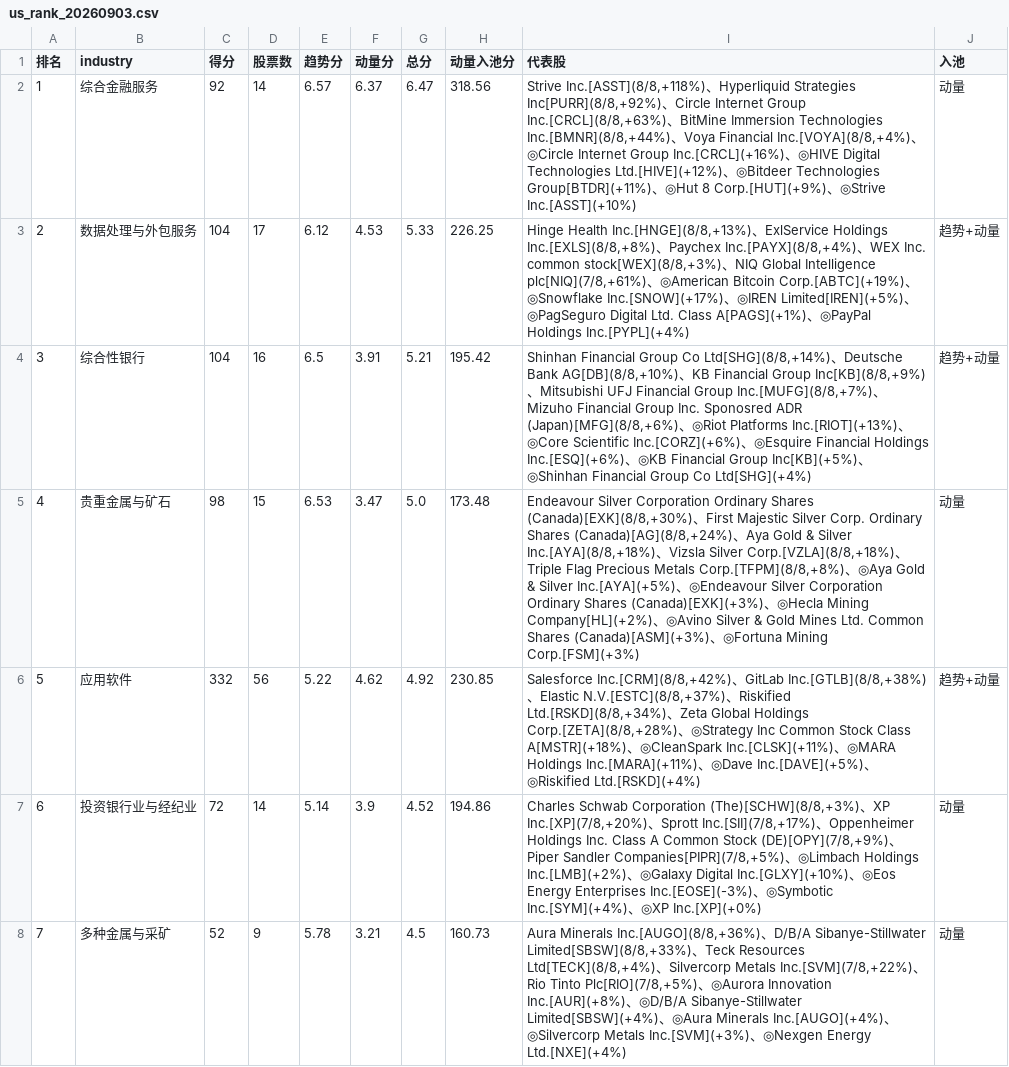
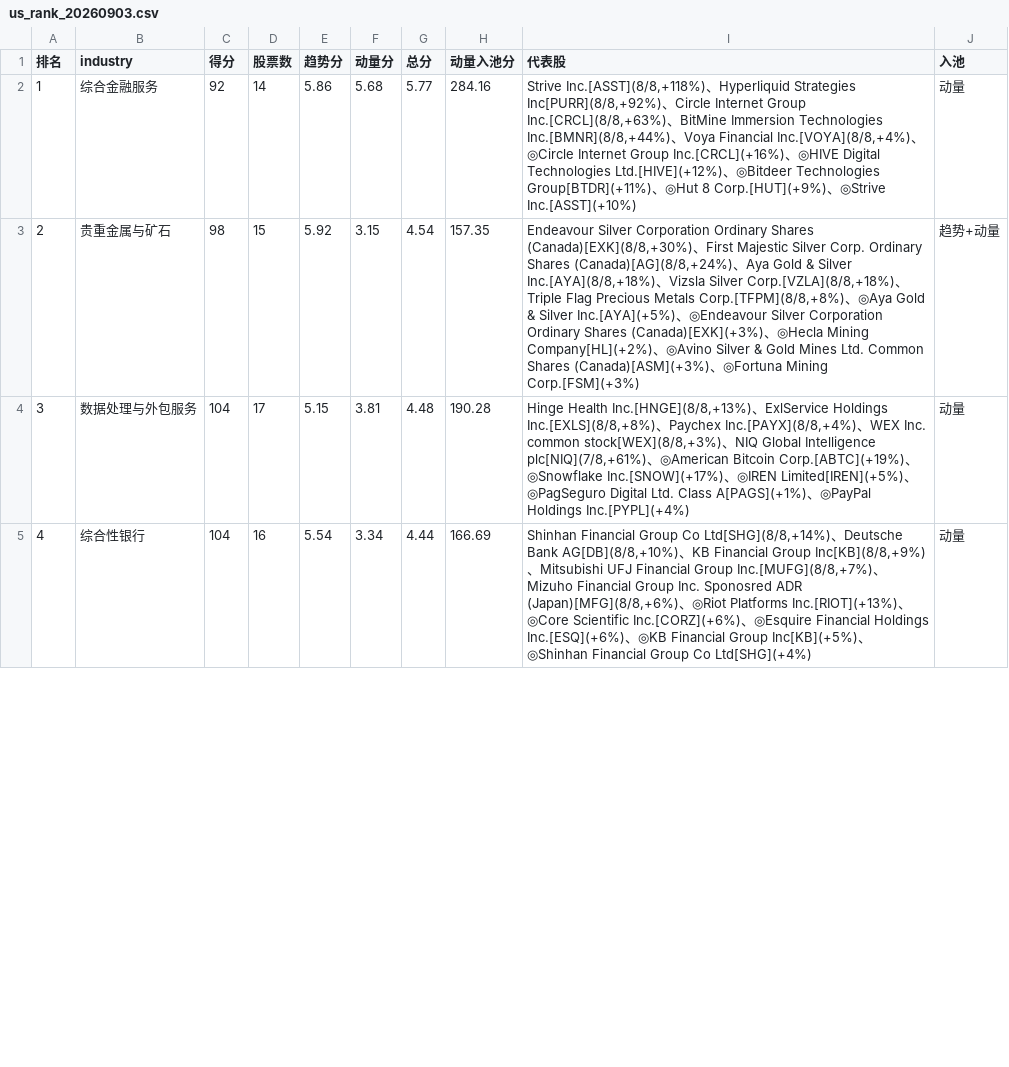
Before and after one commit to henghenghahei99/stock_monitor_copilot, a CSV file: US_rank_report/output/us_rank_20260903.csv, drawn as a sheet; only a part is shown; removed rows and columns are numbered as before the commit, all else as after; the diff covers the shown part only; the diff names each change by its address in the sheet, - before the commit and + after, or states it on an @@ line.

Commit message:
数量因子改为连续线性递减: f=max(0.64, 1-0.003×N), N=板块全部成分股
- A股/美股 size_factor: 从0只起按 0.06/20/只(=0.003/只) 连续线性递减,
  n>=120 封底 0.64(1-0.003×120), 不再分段/加成
- N=板块全部成分股总数(A股 cn_sector_members / 美股 us_universe 同行业计数),
  缺失退回当日命中数
- 趋势分/动量分/动量入池分/入池资格(得分/动量腿)均乘 f
- 报告表后注同步; A股0909 + 美股6日 rank/delta/报告 已重算

```diff
--- a/US_rank_report/output/us_rank_20260903.csv
+++ b/US_rank_report/output/us_rank_20260903.csv
-E2 (趋势分): 6.57
+E2 (趋势分): 5.86
-F2 (动量分): 6.37
+F2 (动量分): 5.68
-G2 (总分): 6.47
+G2 (总分): 5.77
-H2 (动量入池分): 318.56
+H2 (动量入池分): 284.16
+row 3: 2 | 贵重金属与矿石 | 98 | 15 | 5.92 | 3.15 | 4.54 | 157.35 | Endeavour Silver Corporation Ordinary Shares (Canada)[EXK](8/8,+30%)、First Majestic Silver Corp. Ordinary Shares (Canada)[AG](8/8,+24%)、Aya Gold & Silver Inc.[AYA](8/8,+18%)、Vizsla Silver Corp.[VZLA](8/8,+18%)、Triple Flag Precious Metals Corp.[TFPM](8/8,+8%)、◎Aya Gold & Silver Inc.[AYA](+5%)、◎Endeavour Silver Corporation Ordinary Shares (Canada)[EXK](+3%)、◎Hecla Mining Company[HL](+2%)、◎Avino Silver & Gold Mines Ltd. Common Shares (Canada)[ASM](+3%)、◎Fortuna Mining Corp.[FSM](+3%) | 趋势+动量
@@ column A (排名) renumbered from row 4 down @@
-E4 (趋势分): 6.12
+E4 (趋势分): 5.15
-F4 (动量分): 4.53
+F4 (动量分): 3.81
-G4 (总分): 5.33
+G4 (总分): 4.48
-H4 (动量入池分): 226.25
+H4 (动量入池分): 190.28
-J4:J5 (入池): 趋势+动量
+J4:J5 (入池): 动量
-E5 (趋势分): 6.5
+E5 (趋势分): 5.54
-F5 (动量分): 3.91
+F5 (动量分): 3.34
-G5 (总分): 5.21
+G5 (总分): 4.44
-H5 (动量入池分): 195.42
+H5 (动量入池分): 166.69
-row 5: 4 | 贵重金属与矿石 | 98 | 15 | 6.53 | 3.47 | 5.0 | 173.48 | Endeavour Silver Corporation Ordinary Shares (Canada)[EXK](8/8,+30%)、First Majestic Silver Corp. Ordinary Shares (Canada)[AG](8/8,+24%)、Aya Gold & Silver Inc.[AYA](8/8,+18%)、Vizsla Silver Corp.[VZLA](8/8,+18%)、Triple Flag Precious Metals Corp.[TFPM](8/8,+8%)、◎Aya Gold & Silver Inc.[AYA](+5%)、◎Endeavour Silver Corporation Ordinary Shares (Canada)[EXK](+3%)、◎Hecla Mining Company[HL](+2%)、◎Avino Silver & Gold Mines Ltd. Common Shares (Canada)[ASM](+3%)、◎Fortuna Mining Corp.[FSM](+3%) | 动量
-row 6: 5 | 应用软件 | 332 | 56 | 5.22 | 4.62 | 4.92 | 230.85 | Salesforce Inc.[CRM](8/8,+42%)、GitLab Inc.[GTLB](8/8,+38%)、Elastic N.V.[ESTC](8/8,+37%)、Riskified Ltd.[RSKD](8/8,+34%)、Zeta Global Holdings Corp.[ZETA](8/8,+28%)、◎Strategy Inc Common Stock Class A[MSTR](+18%)、◎CleanSpark Inc.[CLSK](+11%)、◎MARA Holdings Inc.[MARA](+11%)、◎Dave Inc.[DAVE](+5%)、◎Riskified Ltd.[RSKD](+4%) | 趋势+动量
-row 7: 6 | 投资银行业与经纪业 | 72 | 14 | 5.14 | 3.9 | 4.52 | 194.86 | Charles Schwab Corporation (The)[SCHW](8/8,+3%)、XP Inc.[XP](7/8,+20%)、Sprott Inc.[SII](7/8,+17%)、Oppenheimer Holdings Inc. Class A Common Stock (DE)[OPY](7/8,+9%)、Piper Sandler Companies[PIPR](7/8,+5%)、◎Limbach Holdings Inc.[LMB](+2%)、◎Galaxy Digital Inc.[GLXY](+10%)、◎Eos Energy Enterprises Inc.[EOSE](-3%)、◎Symbotic Inc.[SYM](+4%)、◎XP Inc.[XP](+0%) | 动量
-row 8: 7 | 多种金属与采矿 | 52 | 9 | 5.78 | 3.21 | 4.5 | 160.73 | Aura Minerals Inc.[AUGO](8/8,+36%)、D/B/A Sibanye-Stillwater Limited[SBSW](8/8,+33%)、Teck Resources Ltd[TECK](8/8,+4%)、Silvercorp Metals Inc.[SVM](7/8,+22%)、Rio Tinto Plc[RIO](7/8,+5%)、◎Aurora Innovation Inc.[AUR](+8%)、◎D/B/A Sibanye-Stillwater Limited[SBSW](+4%)、◎Aura Minerals Inc.[AUGO](+4%)、◎Silvercorp Metals Inc.[SVM](+3%)、◎Nexgen Energy Ltd.[NXE](+4%) | 动量
```
Also changed, not shown: 8 added rows, 3 removed rows and 25 edited cells elsewhere in this file, A_rank_report/output/cn_uptrend_0909_delta.csv, US_rank_report/output/us_delta_20260908.csv, 21 other files.
